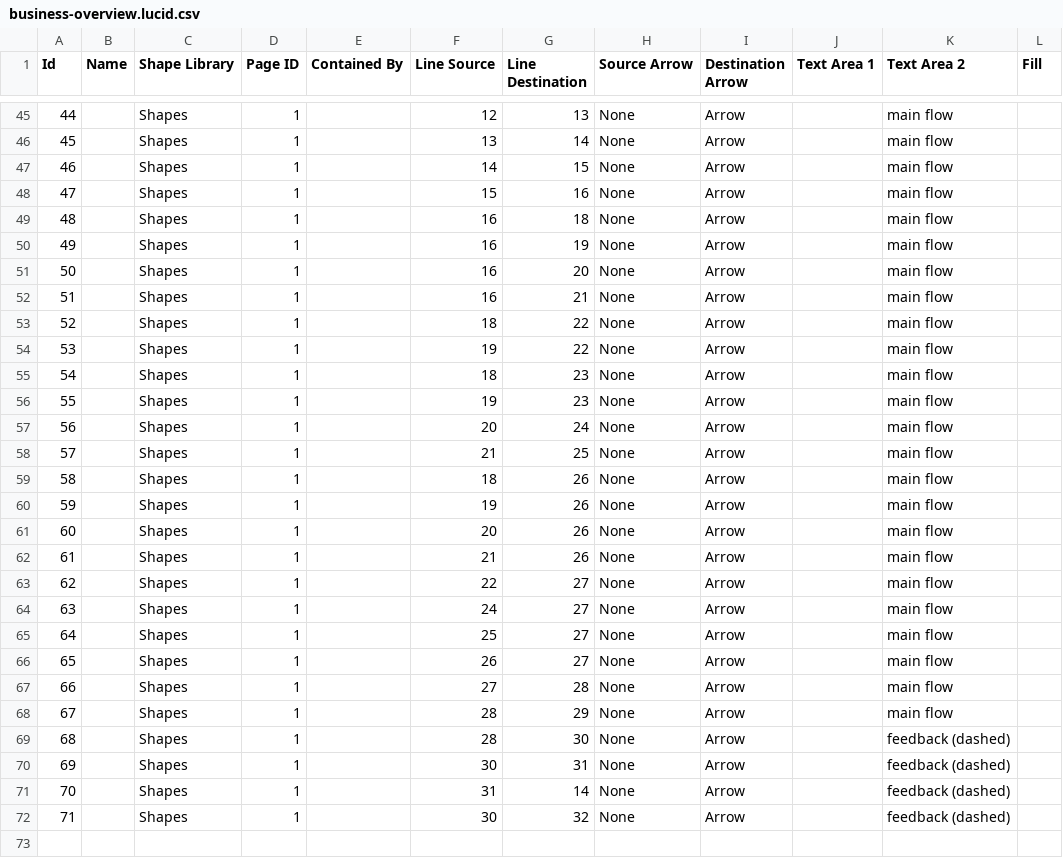
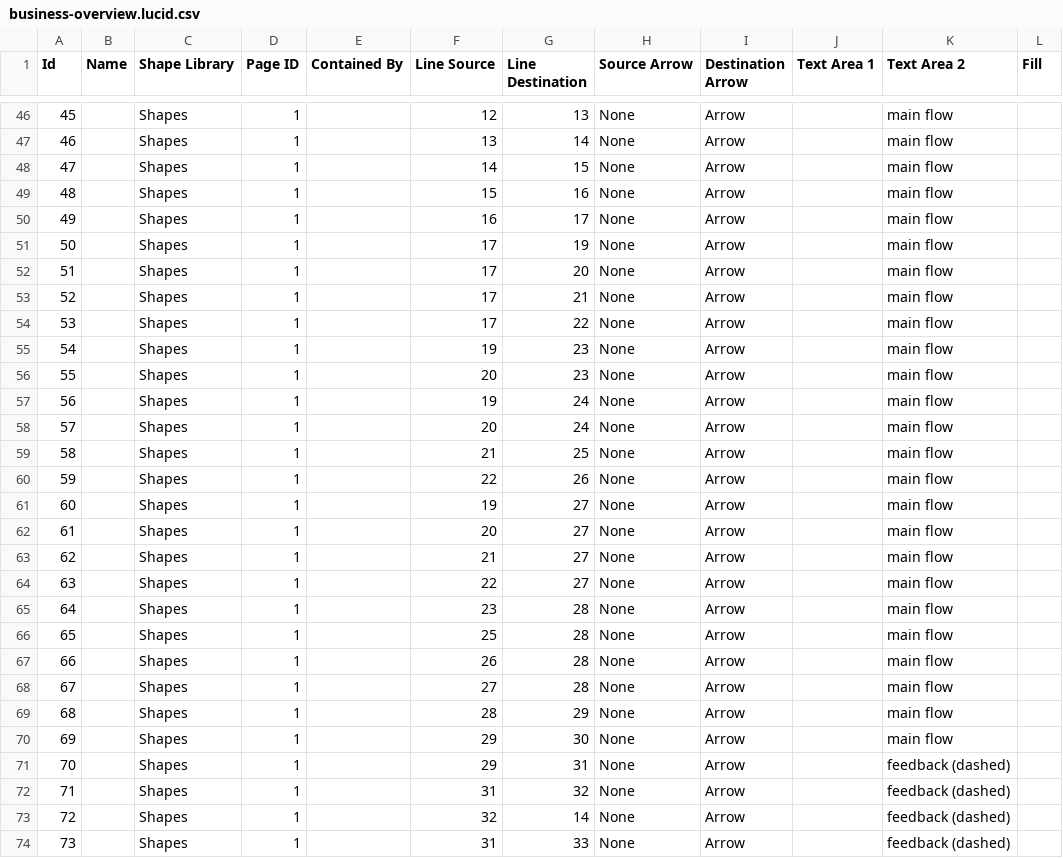
Before and after one commit to anbuanthonysamy/anbuanthonysamy.github.io, a CSV file: deals-platform/docs/business-overview.lucid.csv, drawn as a sheet; only a part is shown, gaps mark what is left out; removed rows and columns are numbered as before the commit, all else as after; the diff covers the shown part only; the diff names each change by its address in the sheet, - before the commit and + after, or states it on an @@ line.

```diff
--- a/deals-platform/docs/business-overview.lucid.csv
+++ b/deals-platform/docs/business-overview.lucid.csv
@@ column A (Id) renumbered between rows 18 and 73 @@
-G50 (Line Destination): 18
+G50 (Line Destination): 17
-F51:F53 (Line Source): 16
+F51:F53 (Line Source): 17
-F54 (Line Source): 18
+F54 (Line Source): 17
-row 54: 53 |  | Shapes | 1 |  | 19 | 22 | None | Arrow |  | main flow
-row 55: 54 |  | Shapes | 1 |  | 18 | 23 | None | Arrow |  | main flow
+row 56: 55 |  | Shapes | 1 |  | 20 | 23 | None | Arrow |  | main flow
+row 57: 56 |  | Shapes | 1 |  | 19 | 24 | None | Arrow |  | main flow
-F60 (Line Source): 18
+F60 (Line Source): 22
-G61:G63 (Line Destination): 26
+G61:G63 (Line Destination): 27
-F65 (Line Source): 24
+F65 (Line Source): 23
-G65:G67 (Line Destination): 27
+G65:G67 (Line Destination): 28
-F70 (Line Source): 28
+F70 (Line Source): 29
-K70 (Text Area 2): feedback (dashed)
+K70 (Text Area 2): main flow
-F71 (Line Source): 30
+F71 (Line Source): 29
-G72 (Line Destination): 14
+G72 (Line Destination): 32
-F73 (Line Source): 30
+F73 (Line Source): 32
-G73 (Line Destination): 32
+G73 (Line Destination): 14
+row 74: 73 |  | Shapes | 1 |  | 31 | 33 | None | Arrow |  | feedback (dashed)
```
Also changed, not shown: 1 added row elsewhere in this file, 10 other files.
